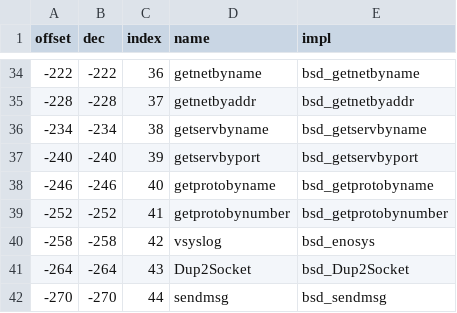
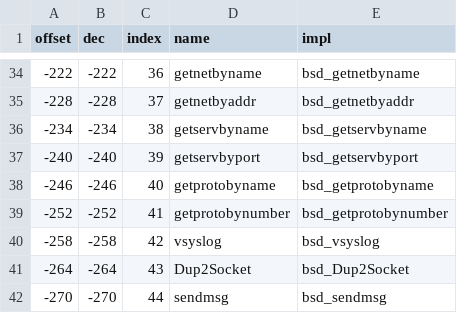
Before and after one commit to tinic/AmiNetXDuo, a TSV file: docs/aminet-survey/lvomap.tsv, drawn as a sheet; only a part is shown, gaps mark what is left out.

Commit message:
bsdsocket: implement AmiTCP vsyslog
Honor per-opener tag, PID and priority-mask policy, expand %m without consuming the caller's packed RawDoFmt stream, and emit accepted messages through the resident serial diagnostic sink. Bound formatting to 1 KiB with a 128-byte low-memory fallback and quote data percent signs.

Add a host regression for policy, ABI passthrough, LOG_EMERG, percent injection, truncation and allocation balance; update ApiDrill, vector generation, compatibility docs and measured vector costs. Also make the newly-landed survey I/O fixture count rows portably on macOS.

```diff
--- a/docs/aminet-survey/lvomap.tsv
+++ b/docs/aminet-survey/lvomap.tsv
@@ -39,3 +39,3 @@ offset	dec	index	name	impl
 -252	-252	41	getprotobynumber	bsd_getprotobynumber
--258	-258	42	vsyslog	bsd_enosys
+-258	-258	42	vsyslog	bsd_vsyslog
 -264	-264	43	Dup2Socket	bsd_Dup2Socket
```
Also changed, not shown: 18 other files.
